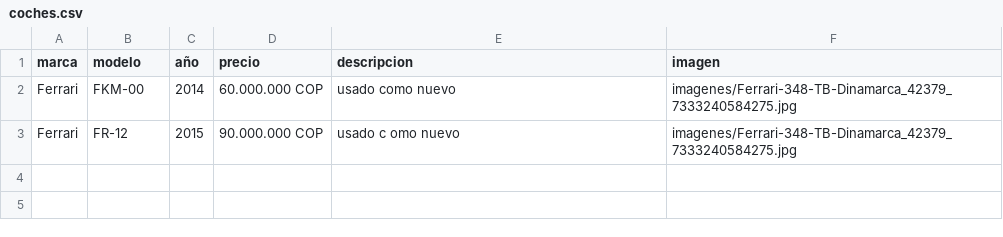
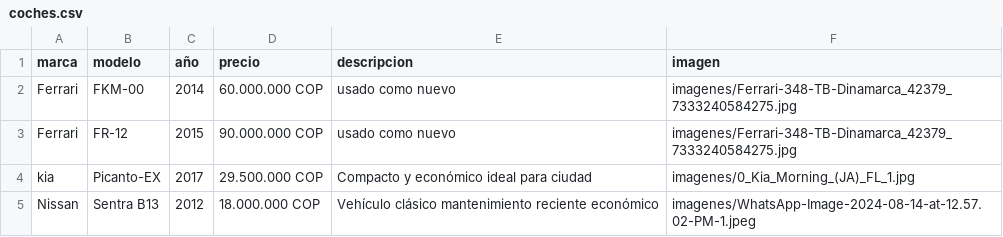
Before and after one commit to keiler12/ConcesionarioApp, a CSV file: baseDeDatos/coches.csv, drawn as a sheet.

```diff
--- a/baseDeDatos/coches.csv
+++ b/baseDeDatos/coches.csv
@@ -2,2 +2,4 @@ marca,modelo,año,precio,descripcion,imagen
 Ferrari,FKM-00,2014,60.000.000 COP,usado como nuevo,imagenes/Ferrari-348-TB-Dinamarca_42379_7333240584275.jpg
-Ferrari,FR-12,2015,90.000.000 COP,usado c omo nuevo,imagenes/Ferrari-348-TB-Dinamarca_42379_7333240584275.jpg
+Ferrari,FR-12,2015,90.000.000 COP,usado como nuevo,imagenes/Ferrari-348-TB-Dinamarca_42379_7333240584275.jpg
+kia,Picanto-EX,2017,29.500.000 COP,Compacto y económico ideal para ciudad,imagenes/0_Kia_Morning_(JA)_FL_1.jpg
+Nissan,Sentra B13,2012,18.000.000 COP,Vehículo clásico mantenimiento reciente económico,imagenes/WhatsApp-Image-2024-08-14-at-12.57.02-PM-1.jpeg
```
Also changed, not shown: 9 other files.
